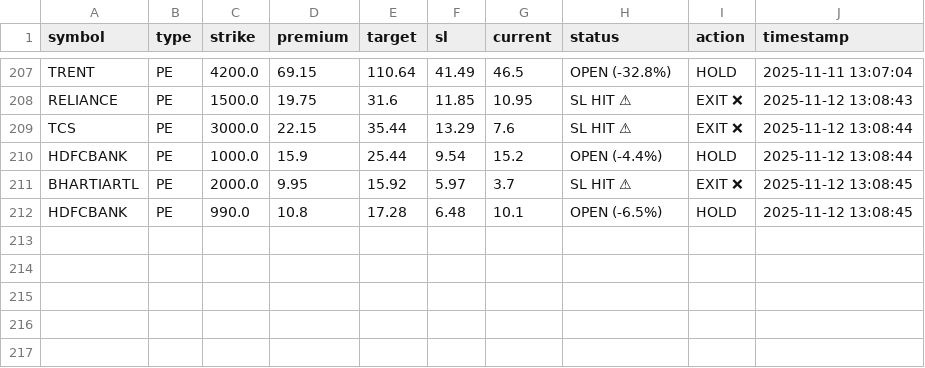
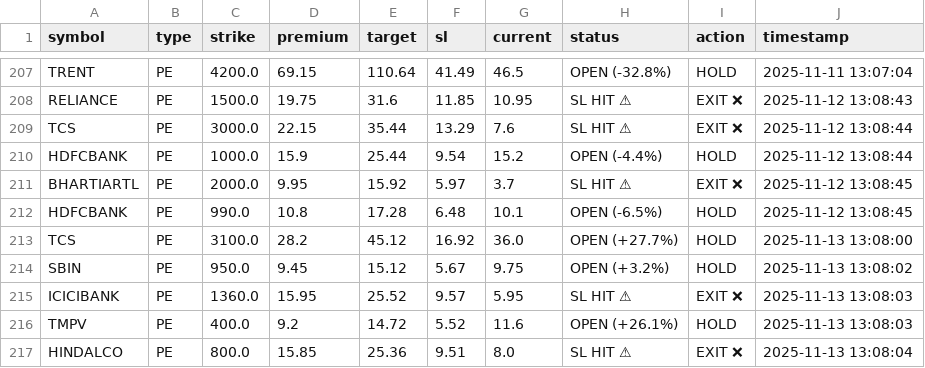
Before and after one commit to Vishalsnw/NIFTY_OPTIONS, a CSV file: all_history.csv, drawn as a sheet; only a part is shown, gaps mark what is left out; the diff names each change by its address in the sheet, - before the commit and + after, or states it on an @@ line.

```diff
--- a/all_history.csv
+++ b/all_history.csv
+row 213: TCS | PE | 3100.0 | 28.2 | 45.12 | 16.92 | 36.0 | OPEN (+27.7%) | HOLD | 2025-11-13 13:08:00
+row 214: SBIN | PE | 950.0 | 9.45 | 15.12 | 5.67 | 9.75 | OPEN (+3.2%) | HOLD | 2025-11-13 13:08:02
+row 215: ICICIBANK | PE | 1360.0 | 15.95 | 25.52 | 9.57 | 5.95 | SL HIT ⚠ | EXIT ❌ | 2025-11-13 13:08:03
+row 216: TMPV | PE | 400.0 | 9.2 | 14.72 | 5.52 | 11.6 | OPEN (+26.1%) | HOLD | 2025-11-13 13:08:03
+row 217: HINDALCO | PE | 800.0 | 15.85 | 25.36 | 9.51 | 8.0 | SL HIT ⚠ | EXIT ❌ | 2025-11-13 13:08:04
```
